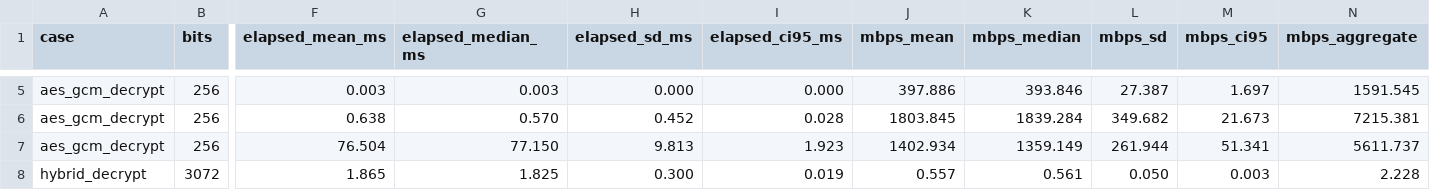
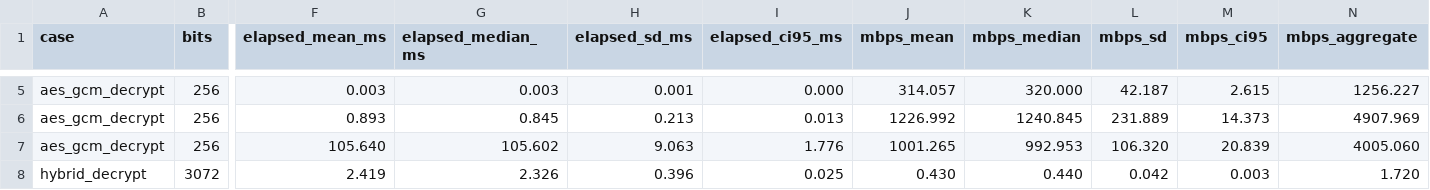
Before and after one commit to HansSui/NT219, a CSV file: lab03/output/windows/benchmarks/summary_msvc.csv, drawn as a sheet; only a part is shown, gaps mark what is left out; the diff covers the shown part only; the diff names each change by its address in the sheet, - before the commit and + after, or states it on an @@ line.

```diff
--- a/lab03/output/windows/benchmarks/summary_msvc.csv
+++ b/lab03/output/windows/benchmarks/summary_msvc.csv
-H5 (elapsed_sd_ms): 0.000
+H5 (elapsed_sd_ms): 0.001
-J5 (mbps_mean): 397.886
+J5 (mbps_mean): 314.057
-K5 (mbps_median): 393.846
+K5 (mbps_median): 320.000
-L5 (mbps_sd): 27.387
+L5 (mbps_sd): 42.187
-M5 (mbps_ci95): 1.697
+M5 (mbps_ci95): 2.615
-N5 (mbps_aggregate): 1591.545
+N5 (mbps_aggregate): 1256.227
-F6 (elapsed_mean_ms): 0.638
+F6 (elapsed_mean_ms): 0.893
-G6 (elapsed_median_ms): 0.570
+G6 (elapsed_median_ms): 0.845
-H6 (elapsed_sd_ms): 0.452
+H6 (elapsed_sd_ms): 0.213
-I6 (elapsed_ci95_ms): 0.028
+I6 (elapsed_ci95_ms): 0.013
-J6 (mbps_mean): 1803.845
+J6 (mbps_mean): 1226.992
-K6 (mbps_median): 1839.284
+K6 (mbps_median): 1240.845
-L6 (mbps_sd): 349.682
+L6 (mbps_sd): 231.889
-M6 (mbps_ci95): 21.673
+M6 (mbps_ci95): 14.373
-N6 (mbps_aggregate): 7215.381
+N6 (mbps_aggregate): 4907.969
-F7 (elapsed_mean_ms): 76.504
+F7 (elapsed_mean_ms): 105.640
-G7 (elapsed_median_ms): 77.150
+G7 (elapsed_median_ms): 105.602
-H7 (elapsed_sd_ms): 9.813
+H7 (elapsed_sd_ms): 9.063
-I7 (elapsed_ci95_ms): 1.923
+I7 (elapsed_ci95_ms): 1.776
-J7 (mbps_mean): 1402.934
+J7 (mbps_mean): 1001.265
-K7 (mbps_median): 1359.149
+K7 (mbps_median): 992.953
-L7 (mbps_sd): 261.944
+L7 (mbps_sd): 106.320
-M7 (mbps_ci95): 51.341
+M7 (mbps_ci95): 20.839
-N7 (mbps_aggregate): 5611.737
+N7 (mbps_aggregate): 4005.060
-F8 (elapsed_mean_ms): 1.865
+F8 (elapsed_mean_ms): 2.419
-G8 (elapsed_median_ms): 1.825
+G8 (elapsed_median_ms): 2.326
-H8 (elapsed_sd_ms): 0.300
+H8 (elapsed_sd_ms): 0.396
-I8 (elapsed_ci95_ms): 0.019
+I8 (elapsed_ci95_ms): 0.025
-J8 (mbps_mean): 0.557
+J8 (mbps_mean): 0.430
-K8 (mbps_median): 0.561
+K8 (mbps_median): 0.440
-L8 (mbps_sd): 0.050
+L8 (mbps_sd): 0.042
-N8 (mbps_aggregate): 2.228
+N8 (mbps_aggregate): 1.720
```
Also changed, not shown: 112 edited cells elsewhere in this file, lab03/output/windows/benchmarks/bench_windows_msvc_rsa_hybrid.csv, 21 other files.
